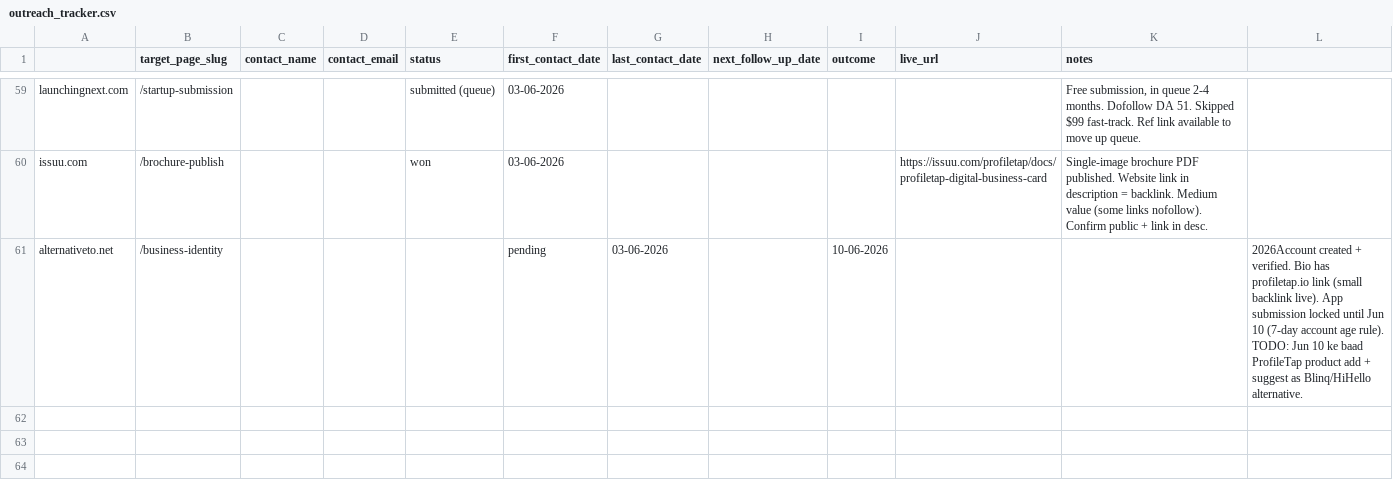
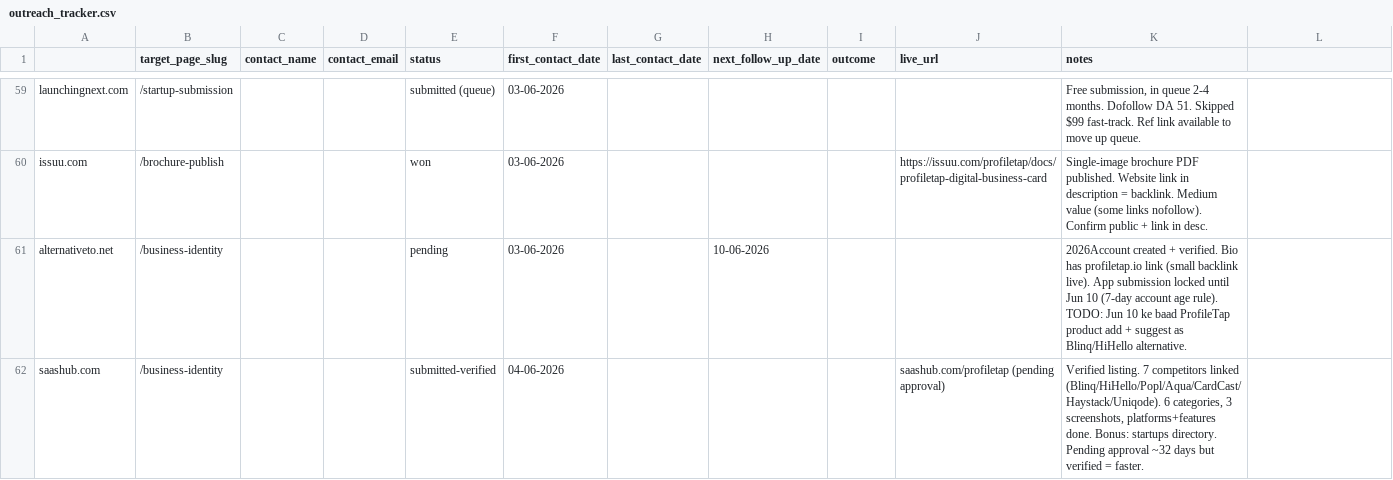
Before and after one commit to vedantacore-admin/profiletap-seo-os, a CSV file: projects/profiletap/data/backlinks/outreach_tracker.csv, drawn as a sheet; only a part is shown, gaps mark what is left out.

Commit message:
Update outreach tracker with new entry for saashub.com and maintain existing record for alternativeto.net

```diff
--- a/projects/profiletap/data/backlinks/outreach_tracker.csv
+++ b/projects/profiletap/data/backlinks/outreach_tracker.csv
@@ -64,2 +64,3 @@ launchingnext.com,/startup-submission,,,submitted (queue),03-06-2026,,,,,"Free s
 issuu.com,/brochure-publish,,,won,03-06-2026,,,,https://issuu.com/profiletap/docs/profiletap-digital-business-card, Single-image brochure PDF published. Website link in description = backlink. Medium value (some links nofollow). Confirm public + link in desc.,,,,,,,,,,,,,,,,,,,,,,,,,,,,,,,,,,,,,,,,,
-alternativeto.net,/business-identity, ,,,pending,03-06-2026,,10-06-2026,,,2026Account created + verified. Bio has profiletap.io link (small backlink live). App submission locked until Jun 10 (7-day account age rule). TODO: Jun 10 ke baad ProfileTap product add + suggest as Blinq/HiHello alternative.,,,,,,,,,,,,,,,,,,,,,,,,,,,,,,,,,,,,,,,,
+alternativeto.net,/business-identity, ,,pending,03-06-2026,,10-06-2026,,,2026Account created + verified. Bio has profiletap.io link (small backlink live). App submission locked until Jun 10 (7-day account age rule). TODO: Jun 10 ke baad ProfileTap product add + suggest as Blinq/HiHello alternative.,,,,,,,,,,,,,,,,,,,,,,,,,,,,,,,,,,,,,,,,,
+saashub.com,/business-identity,,,submitted-verified,04-06-2026,,,,saashub.com/profiletap (pending approval),"Verified listing. 7 competitors linked (Blinq/HiHello/Popl/Aqua/CardCast/Haystack/Uniqode). 6 categories, 3 screenshots, platforms+features done. Bonus: startups directory. Pending approval ~32 days but verified = faster.",,,,,,,,,,,,,,,,,,,,,,,,,,,,,,,,,,,,,,,,,
```
